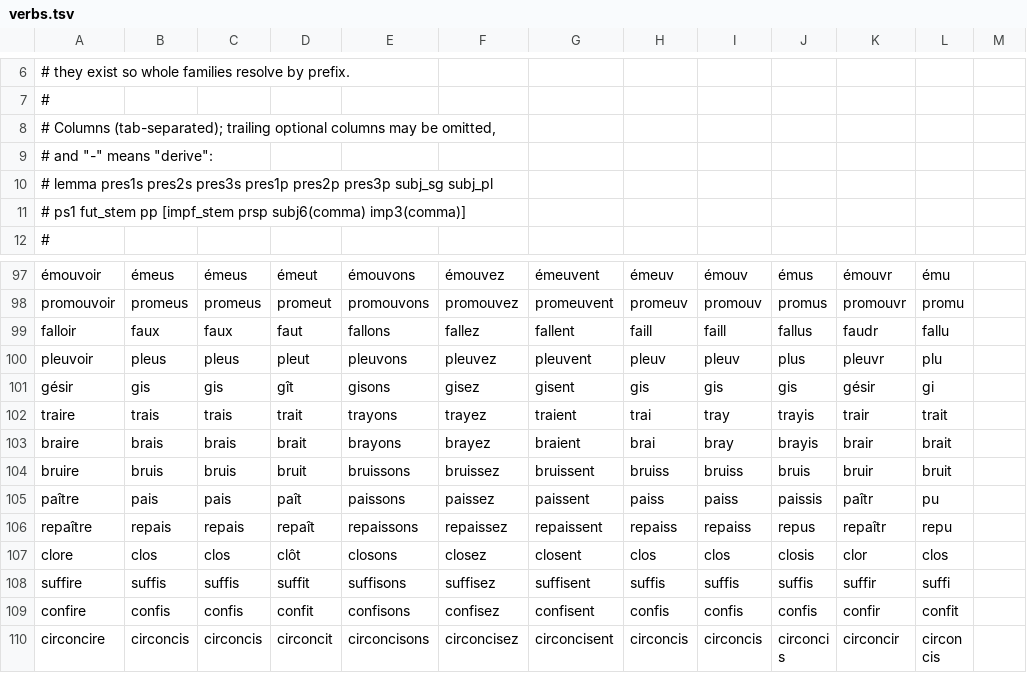
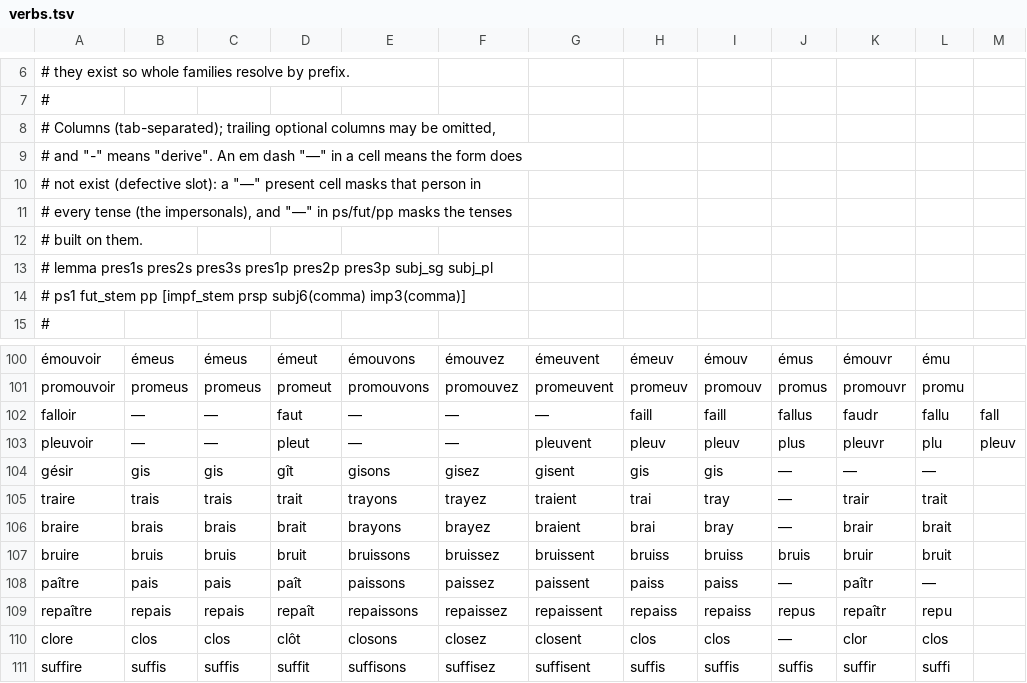
Before and after one commit to ablaut-dev/ablaut, a TSV file: data/fra/verbs.tsv, drawn as a sheet; only a part is shown, gaps mark what is left out; the shorter side is filled out with more unchanged rows; addresses are those after the commit; rows hold the shown columns only; the diff names each change by its address in the sheet, - before the commit and + after, or states it on an @@ line.

```diff
--- a/data/fra/verbs.tsv
+++ b/data/fra/verbs.tsv
-A9: …"-" means "derive":
+A9: …"-" means "derive". An em dash "—" in a cell means the form does
+row 10: # not exist (defective slot): a "—" present cell masks that person in
+row 11: # every tense (the impersonals), and "—" in ps/fut/pp masks the tenses
+row 12: # built on them.
-B102: faux
+B102: —
-C102: faux
+C102: —
-E102: fallons
+E102: —
-F102: fallez
+F102: —
-G102: fallent
+G102: —
-M102: (empty)
+M102: fall
-B103: pleus
+B103: —
-C103: pleus
+C103: —
-E103: pleuvons
+E103: —
-F103: pleuvez
+F103: —
-M103: (empty)
+M103: pleuv
-J104: gis
+J104: —
-K104: gésir
+K104: —
-L104: gi
+L104: —
-J105: trayis
+J105: —
-J106: brayis
+J106: —
-J108: paissis
+J108: —
-L108: pu
+L108: —
-J110: closis
+J110: —
```
Also changed, not shown: 2 other files.
